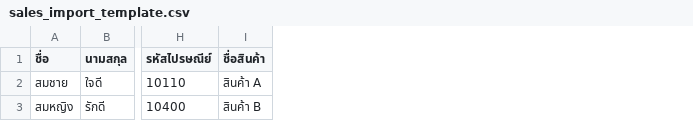
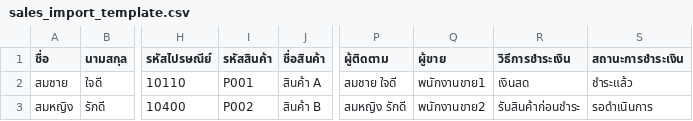
Before and after one commit to PonuoM/CRM_Saletracker, a CSV file: templates/sales_import_template.csv, drawn as a sheet; only a part is shown, gaps mark what is left out; the diff names each change by its address in the sheet, - before the commit and + after, or states it on an @@ line.

Commit message:
import suscess

```diff
--- a/templates/sales_import_template.csv
+++ b/templates/sales_import_template.csv
+column I (รหัสสินค้า), rows 2-3: P001 | P002
+column P (ผู้ติดตาม), rows 2-3: สมชาย ใจดี | สมหญิง รักดี
+column Q (ผู้ขาย), rows 2-3: พนักงานขาย1 | พนักงานขาย2
+column R (วิธีการชำระเงิน), rows 2-3: เงินสด | รับสินค้าก่อนชำระ
+column S (สถานะการชำระเงิน), rows 2-3: ชำระแล้ว | รอดำเนินการ
```
Also changed, not shown: templates/customers_only_template.csv, templates/customers_template.csv, 48 other files.
